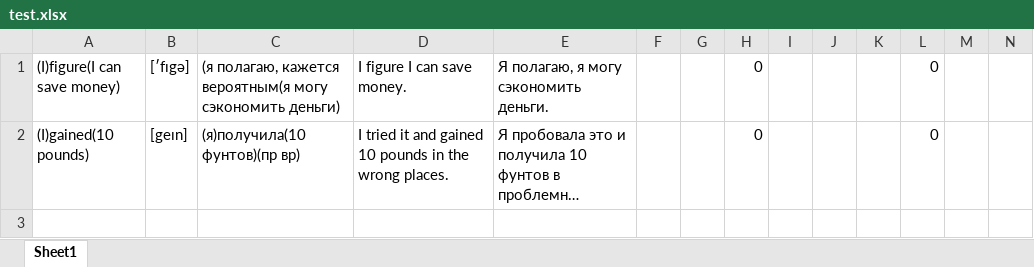
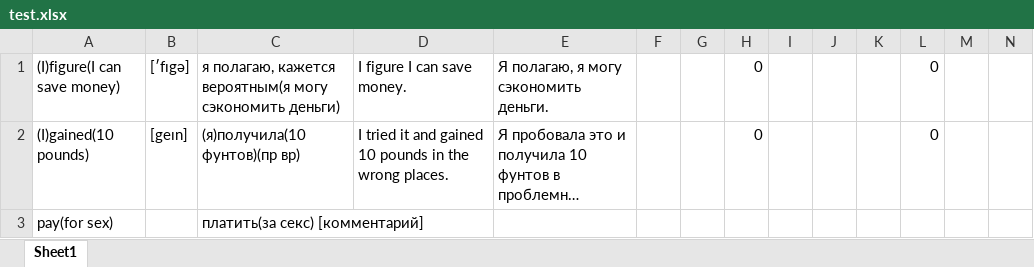
Before and after one commit to VictorNS/bx2sapi, an Excel workbook: test.xlsx, sheet Sheet1, drawn as a sheet; only a part is shown; long unchanged cells end in …; values as stored, in another font and other column widths than the file's, no borders; rows hold the shown columns only; the diff names each change by its address in the sheet, - before the commit and + after, or states it on an @@ line.

Commit message:
UnitTests

```diff
--- a/test.xlsx (sheet Sheet1)
+++ b/test.xlsx (sheet Sheet1)
-C1: (я полагаю, кажется…
+C1: я полагаю, кажется…
+row 3: pay(for sex) |  | платить(за секс) [комментарий]
```
Also changed, not shown: 8 other files.
